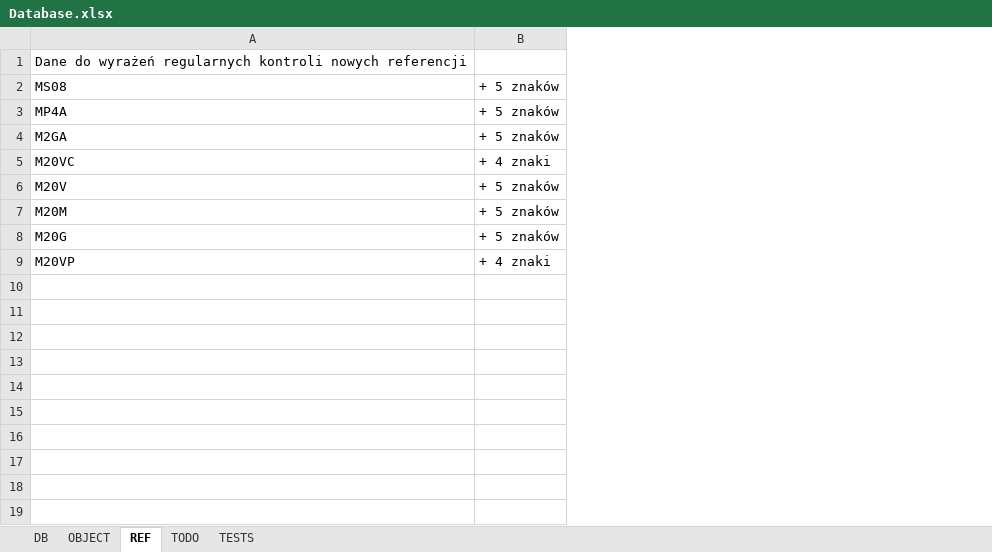
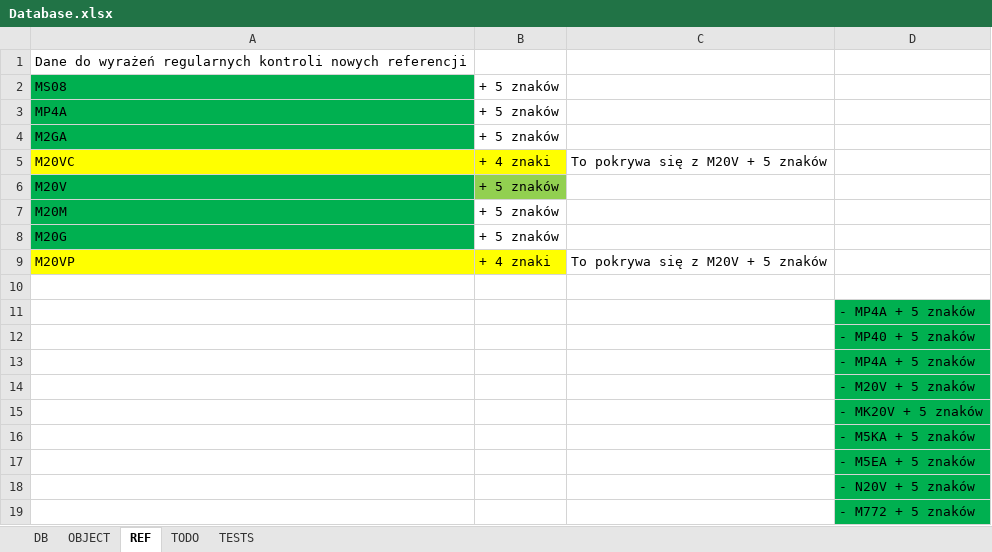
Before and after one commit to MATRInX/maintenance-database, an Excel workbook: Database.xlsx, sheet REF, drawn as a sheet; values as stored, in another font and other column widths than the file's, no borders; the diff names each change by its address in the sheet, - before the commit and + after, or states it on an @@ line.

```diff
--- a/Database.xlsx (sheet REF)
+++ b/Database.xlsx (sheet REF)
+column C, rows 5-9: To pokrywa się z M20V + 5 znaków |  |  |  | To pokrywa się z M20V + 5 znaków
+column D, empty
-A2:A4 fill: none
+A2:A4 fill: #00B050
-A5:B5 fill: none
+A5:B5 fill: #FFFF00
-A6:A8 fill: none
+A6:A8 fill: #00B050
-B6 fill: none
+B6 fill: #92D050
-A9:B9 fill: none
+A9:B9 fill: #FFFF00
+row 10: (empty)
+row 11:  |  |  | - MP4A + 5 znaków
+row 12:  |  |  | - MP40 + 5 znaków
+row 13:  |  |  | - MP4A + 5 znaków
+row 14:  |  |  | - M20V + 5 znaków
+row 15:  |  |  | - MK20V + 5 znaków
+row 16:  |  |  | - M5KA + 5 znaków
+row 17:  |  |  | - M5EA + 5 znaków
+row 18:  |  |  | - N20V + 5 znaków
+row 19:  |  |  | - M772 + 5 znaków
```
Also changed, not shown: sheet TODO, 5 other files.
